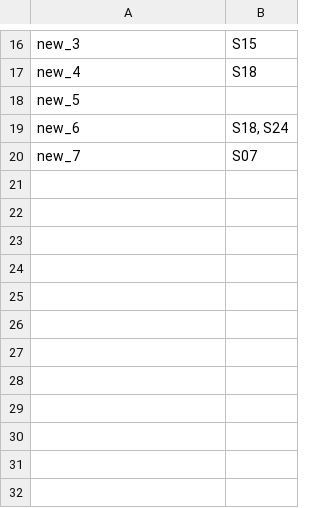
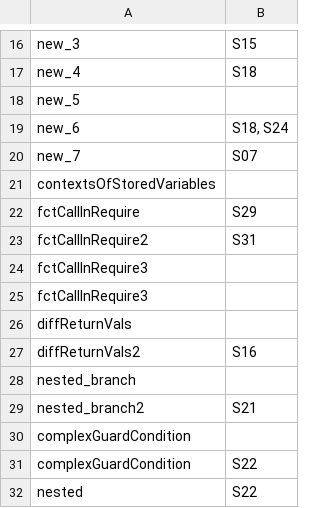
Before and after one commit to hugoqnc/Taint-Analysis-PASS, a CSV file: project/contracts_groundtruth.csv, drawn as a sheet; only a part is shown, gaps mark what is left out.

```diff
--- a/project/contracts_groundtruth.csv
+++ b/project/contracts_groundtruth.csv
@@ -20 +20,13 @@ new_6; S18, S24
 new_7; S07
+contextsOfStoredVariables;
+fctCallInRequire; S29
+fctCallInRequire2; S31
+fctCallInRequire3;
+fctCallInRequire3;
+diffReturnVals;
+diffReturnVals2; S16
+nested_branch;
+nested_branch2; S21
+complexGuardCondition;
+complexGuardCondition; S22
+nested; S22
```
Also changed, not shown: 15 other files.
